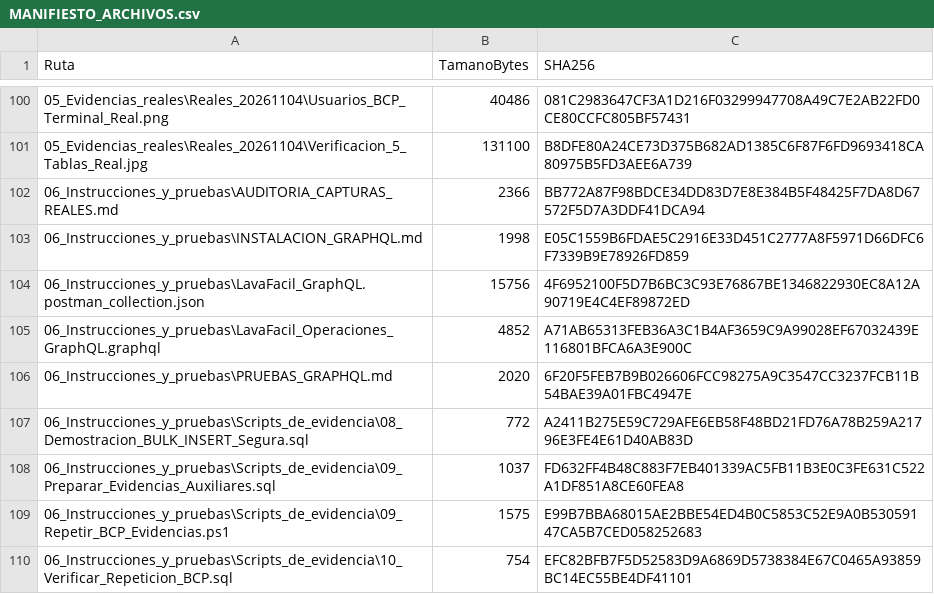
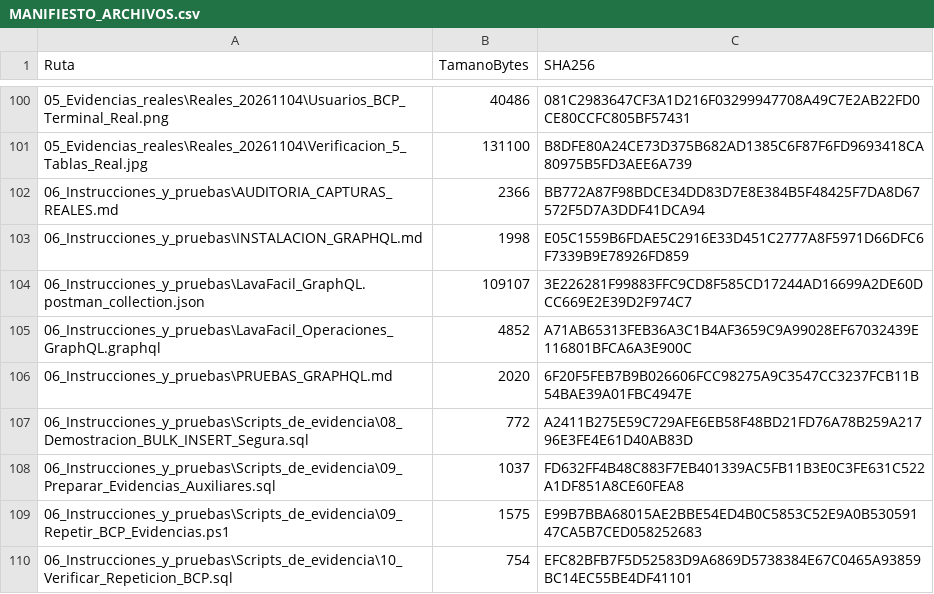
Before and after one commit to Ramses573/LavaFacil, a CSV file: ENTREGA_PROYECTO_2/MANIFIESTO_ARCHIVOS.csv, drawn as a sheet; only a part is shown, gaps mark what is left out.

```diff
--- a/ENTREGA_PROYECTO_2/MANIFIESTO_ARCHIVOS.csv
+++ b/ENTREGA_PROYECTO_2/MANIFIESTO_ARCHIVOS.csv
@@ -103,3 +103,3 @@
 "06_Instrucciones_y_pruebas\INSTALACION_GRAPHQL.md","1998","E05C1559B6FDAE5C2916E33D451C2777A8F5971D66DFC6F7339B9E78926FD859"
-"06_Instrucciones_y_pruebas\LavaFacil_GraphQL.postman_collection.json","15756","4F6952100F5D7B6BC3C93E76867BE1346822930EC8A12A90719E4C4EF89872ED"
+"06_Instrucciones_y_pruebas\LavaFacil_GraphQL.postman_collection.json","109107","3E226281F99883FFC9CD8F585CD17244AD16699A2DE60DCC669E2E39D2F974C7"
 "06_Instrucciones_y_pruebas\LavaFacil_Operaciones_GraphQL.graphql","4852","A71AB65313FEB36A3C1B4AF3659C9A99028EF67032439E116801BFCA6A3E900C"
```
Also changed, not shown: 4 other files.
